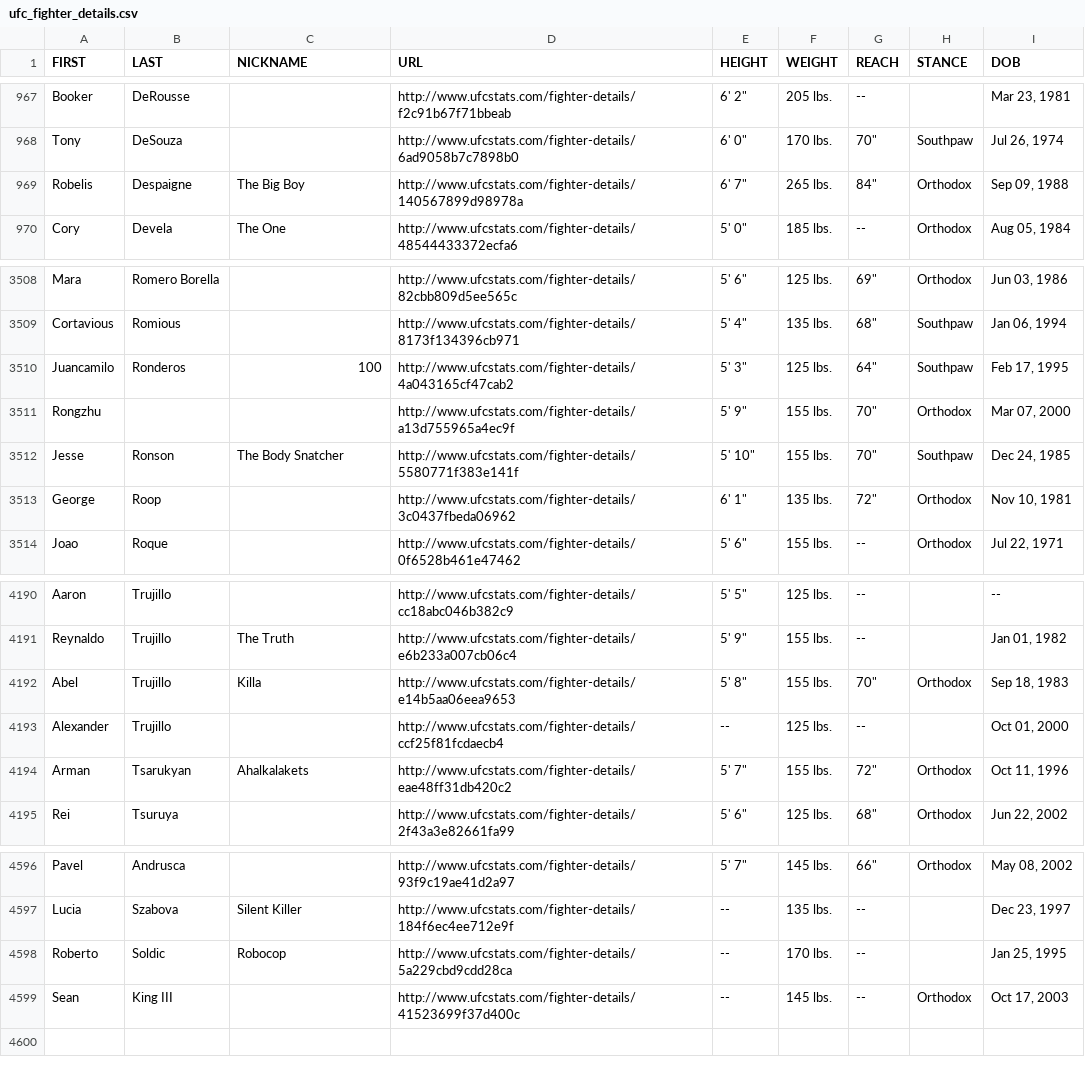
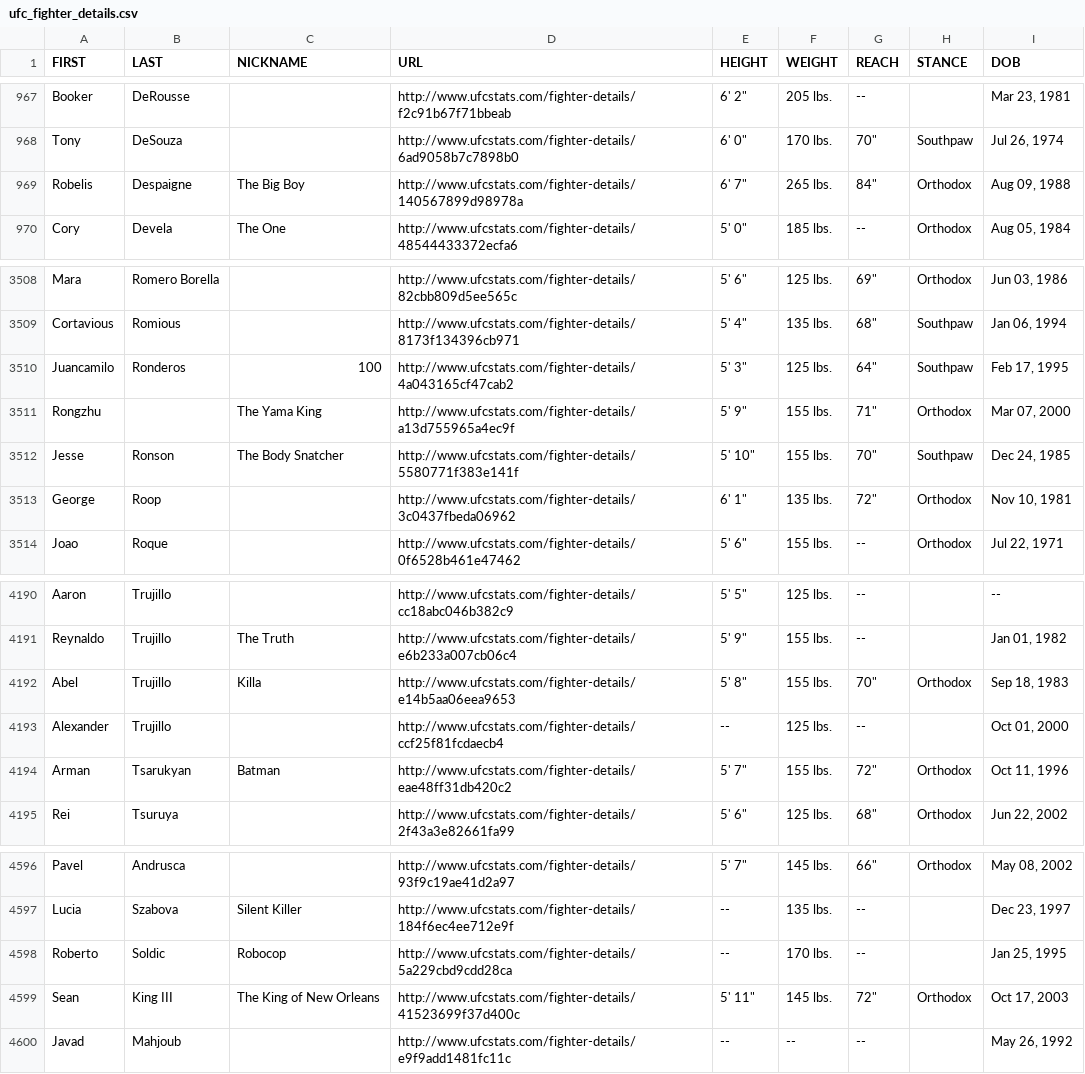
Before and after one commit to sockybobocky/ufc-data, a CSV file: ufc_fighter_details.csv, drawn as a sheet; only a part is shown, gaps mark what is left out.

```diff
--- a/ufc_fighter_details.csv
+++ b/ufc_fighter_details.csv
@@ -968,3 +968,3 @@ Booker,DeRousse,,http://www.ufcstats.com/fighter-details/f2c91b67f71bbeab,"6' 2"
 Tony,DeSouza,,http://www.ufcstats.com/fighter-details/6ad9058b7c7898b0,"6' 0""",170 lbs.,"70""",Southpaw,"Jul 26, 1974"
-Robelis,Despaigne,The Big Boy,http://www.ufcstats.com/fighter-details/140567899d98978a,"6' 7""",265 lbs.,"84""",Orthodox,"Sep 09, 1988"
+Robelis,Despaigne,The Big Boy,http://www.ufcstats.com/fighter-details/140567899d98978a,"6' 7""",265 lbs.,"84""",Orthodox,"Aug 09, 1988"
 Cory,Devela,The One,http://www.ufcstats.com/fighter-details/48544433372ecfa6,"5' 0""",185 lbs.,--,Orthodox,"Aug 05, 1984"
@@ -3510,3 +3510,3 @@ Cortavious,Romious,,http://www.ufcstats.com/fighter-details/8173f134396cb971,"5'
 Juancamilo,Ronderos,100,http://www.ufcstats.com/fighter-details/4a043165cf47cab2,"5' 3""",125 lbs.,"64""",Southpaw,"Feb 17, 1995"
-Rongzhu,,,http://www.ufcstats.com/fighter-details/a13d755965a4ec9f,"5' 9""",155 lbs.,"70""",Orthodox,"Mar 07, 2000"
+Rongzhu,,The Yama King,http://www.ufcstats.com/fighter-details/a13d755965a4ec9f,"5' 9""",155 lbs.,"71""",Orthodox,"Mar 07, 2000"
 Jesse,Ronson,The Body Snatcher,http://www.ufcstats.com/fighter-details/5580771f383e141f,"5' 10""",155 lbs.,"70""",Southpaw,"Dec 24, 1985"
@@ -4193,3 +4193,3 @@ Abel,Trujillo,Killa,http://www.ufcstats.com/fighter-details/e14b5aa06eea9653,"5'
 Alexander,Trujillo,,http://www.ufcstats.com/fighter-details/ccf25f81fcdaecb4,--,125 lbs.,--,,"Oct 01, 2000"
-Arman,Tsarukyan,Ahalkalakets,http://www.ufcstats.com/fighter-details/eae48ff31db420c2,"5' 7""",155 lbs.,"72""",Orthodox,"Oct 11, 1996"
+Arman,Tsarukyan,Batman,http://www.ufcstats.com/fighter-details/eae48ff31db420c2,"5' 7""",155 lbs.,"72""",Orthodox,"Oct 11, 1996"
 Rei,Tsuruya,,http://www.ufcstats.com/fighter-details/2f43a3e82661fa99,"5' 6""",125 lbs.,"68""",Orthodox,"Jun 22, 2002"
@@ -4598,2 +4598,3 @@ Lucia,Szabova,Silent Killer,http://www.ufcstats.com/fighter-details/184f6ec4ee71
 Roberto,Soldic,Robocop,http://www.ufcstats.com/fighter-details/5a229cbd9cdd28ca,--,170 lbs.,--,,"Jan 25, 1995"
-Sean,King III,,http://www.ufcstats.com/fighter-details/41523699f37d400c,--,145 lbs.,--,Orthodox,"Oct 17, 2003"
+Sean,King III,The King of New Orleans,http://www.ufcstats.com/fighter-details/41523699f37d400c,"5' 11""",145 lbs.,"72""",Orthodox,"Oct 17, 2003"
+Javad,Mahjoub,,http://www.ufcstats.com/fighter-details/e9f9add1481fc11c,--,--,--,,"May 26, 1992"
```
Also changed, not shown: ufc_betting_odds.csv, ufc_fighter_profiles.csv, 6 other files.
